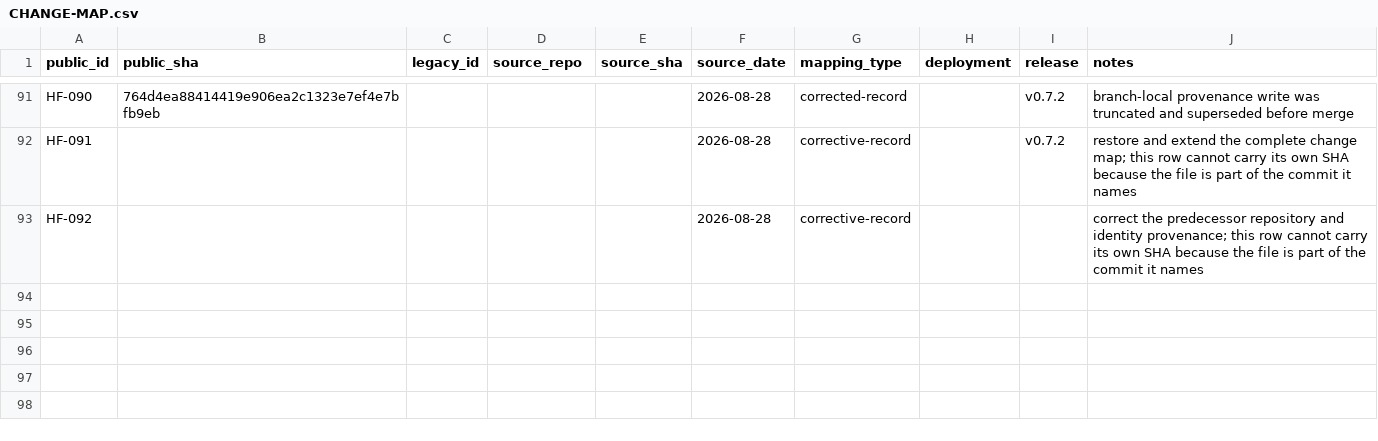
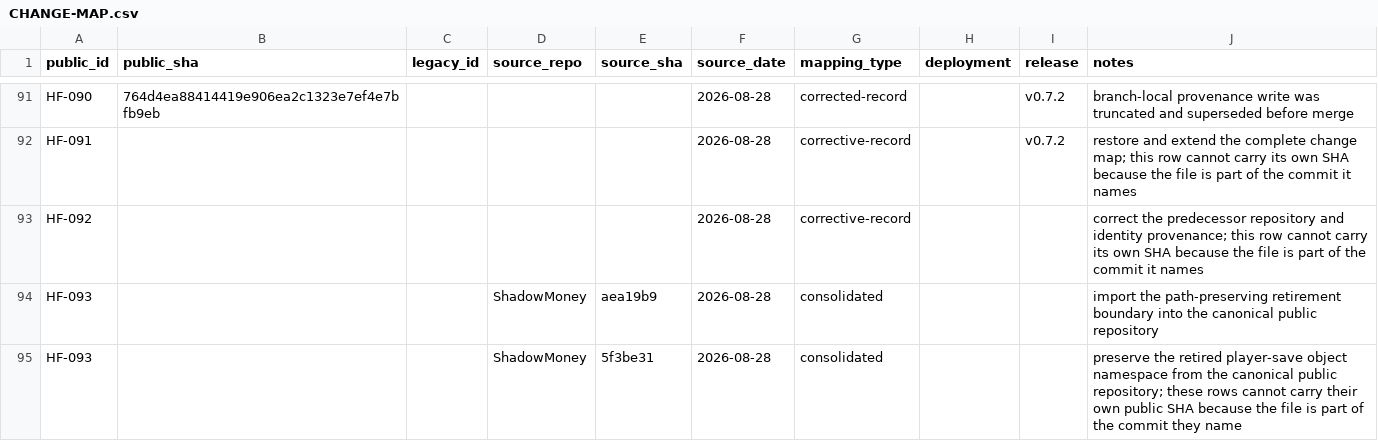
Before and after one commit to SouthernGentlemen/Hexframe, a CSV file: docs/history/CHANGE-MAP.csv, drawn as a sheet; only a part is shown, gaps mark what is left out; the diff names each change by its address in the sheet, - before the commit and + after, or states it on an @@ line.

Commit message:
[HF-093] [OPS] Import the ShadowMoney retirement boundary
Change:
Move the path-preserving retirement Worker, its saved-object preservation export, deployment config, tests, and operating record into Hexframe.

Reason:
The predecessor remote is retired, so the canonical public repository must contain everything needed to maintain the old hostname safely.

Impact:
ShadowMoney compatibility deployment tooling only; the Hexframe production Worker is unchanged.

Risk:
Medium

Controls:
- Redirect destination is fixed to the Hexframe origin.
- Paths and queries are retained without forwarding credentials.
- The former Durable Object class remains exported without a request binding.
- The compatibility Worker retains its own explicit deployment config.

Validation:
- npm run typecheck
- npm test -- tests/worker/shadowmoney-retirement.test.ts (8 tests)
- npx wrangler deploy --config wrangler.shadowmoney-retirement.jsonc --dry-run
- git diff --check

Evidence:
- src/worker/shadowmoney-retirement.ts
- tests/worker/shadowmoney-retirement.test.ts
- wrangler.shadowmoney-retirement.jsonc
- docs/SHADOWMONEY-RETIREMENT.md

Source:
SouthernGentlemen/ShadowMoney aea19b9 and 5f3be31

Release:
Unreleased

```diff
--- a/docs/history/CHANGE-MAP.csv
+++ b/docs/history/CHANGE-MAP.csv
+row 94: HF-093 |  |  | ShadowMoney | aea19b9 | 2026-08-28 | consolidated |  |  | import the path-preserving retirement boundary into the canonical public repository
+row 95: HF-093 |  |  | ShadowMoney | 5f3be31 | 2026-08-28 | consolidated |  |  | preserve the retired player-save object namespace from the canonical public repository; these rows cannot carry their own public SHA because the file is part of the commit they name
```
Also changed, not shown: 7 other files.
